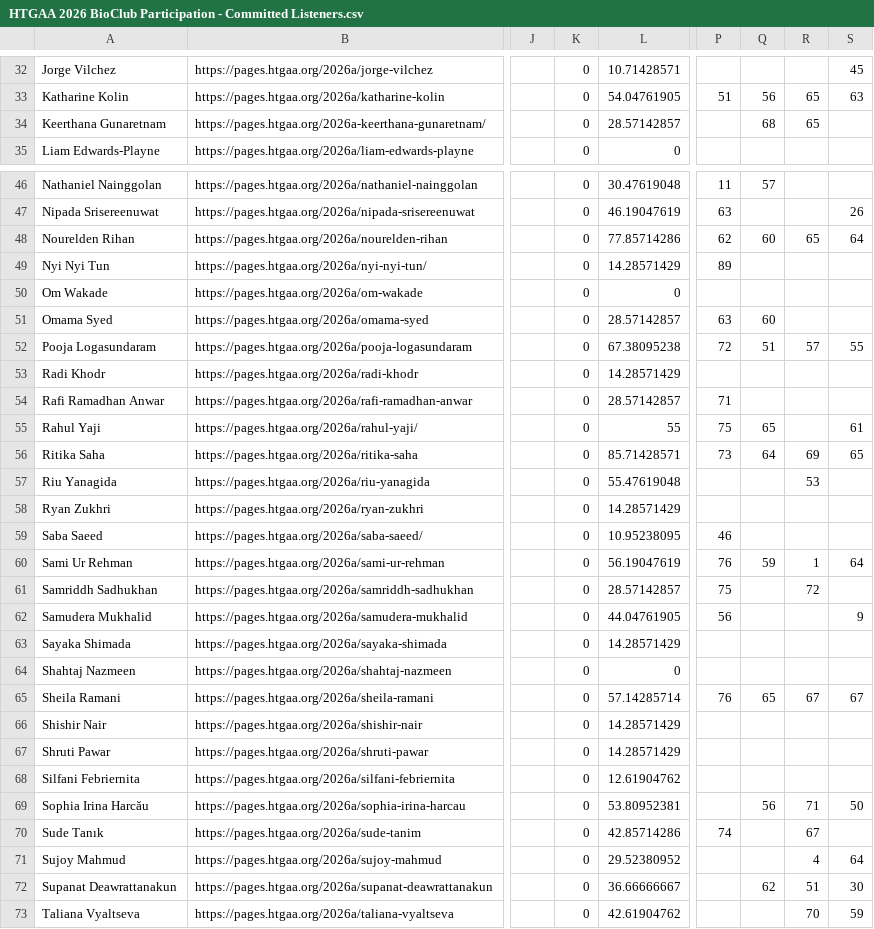
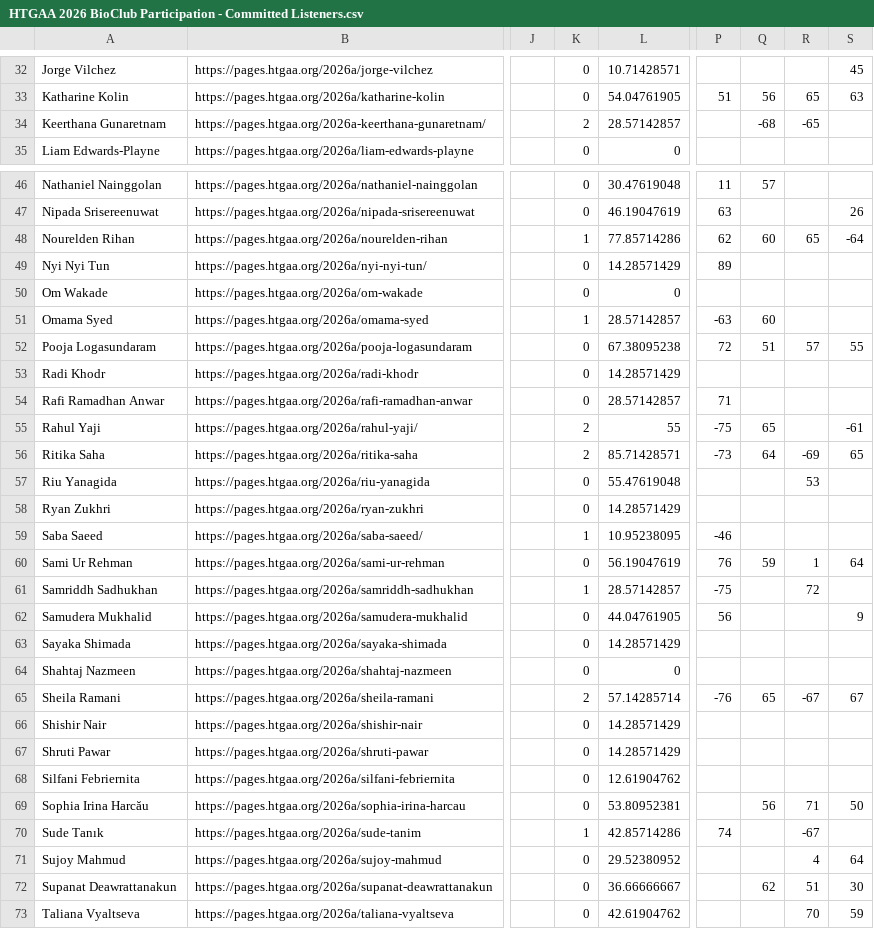
Before and after one commit to BioClub/htbaa.bioclub.tokyo, a CSV file: assets/HTGAA 2026 BioClub Participation - Committed Listeners.csv, drawn as a sheet; only a part is shown, gaps mark what is left out; the diff covers the shown part only; the diff names each change by its address in the sheet, - before the commit and + after, or states it on an @@ line.

```diff
--- a/assets/HTGAA 2026 BioClub Participation - Committed Listeners.csv
+++ b/assets/HTGAA 2026 BioClub Participation - Committed Listeners.csv
-K34: 0
+K34: 2
-Q34: 68
+Q34: -68
-R34: 65
+R34: -65
-K48: 0
+K48: 1
-S48: 64
+S48: -64
-K51: 0
+K51: 1
-P51: 63
+P51: -63
-K55:K56: 0
+K55:K56: 2
-P55: 75
+P55: -75
-S55: 61
+S55: -61
-P56: 73
+P56: -73
-R56: 69
+R56: -69
-K59: 0
+K59: 1
-P59: 46
+P59: -46
-K61: 0
+K61: 1
-P61: 75
+P61: -75
-K65: 0
+K65: 2
-P65: 76
+P65: -76
-R65: 67
+R65: -67
-K70: 0
+K70: 1
-R70: 67
+R70: -67
```
Also changed, not shown: 11 edited cells elsewhere in this file, 2 other files.
